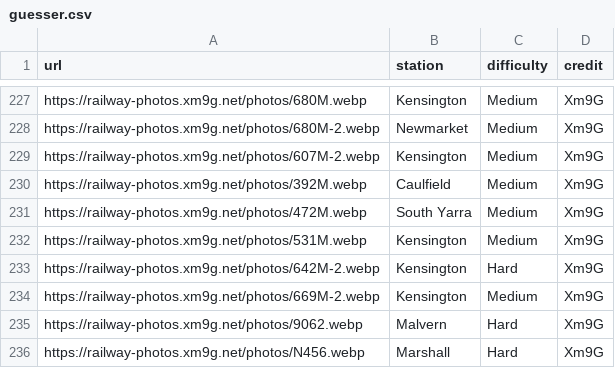
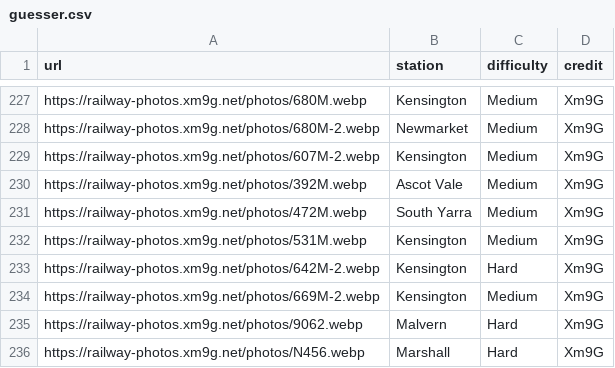
Before and after one commit to XM9G/railway-photos, a CSV file: botgames/guesser.csv, drawn as a sheet; only a part is shown, gaps mark what is left out.

Commit message:
fixed a guesser image

```diff
--- a/botgames/guesser.csv
+++ b/botgames/guesser.csv
@@ -229,3 +229,3 @@ https://railway-photos.xm9g.net/photos/680M-2.webp,Newmarket,Medium,Xm9G
 https://railway-photos.xm9g.net/photos/607M-2.webp,Kensington,Medium,Xm9G
-https://railway-photos.xm9g.net/photos/392M.webp,Caulfield,Medium,Xm9G
+https://railway-photos.xm9g.net/photos/392M.webp,Ascot Vale,Medium,Xm9G
 https://railway-photos.xm9g.net/photos/472M.webp,South Yarra,Medium,Xm9G
```
